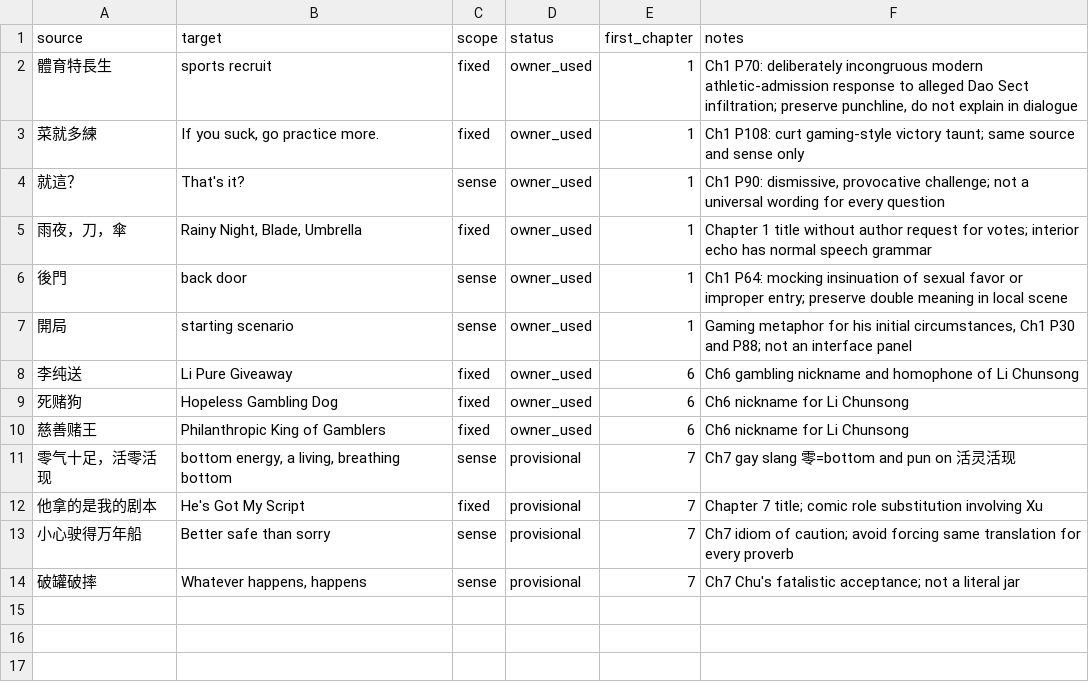
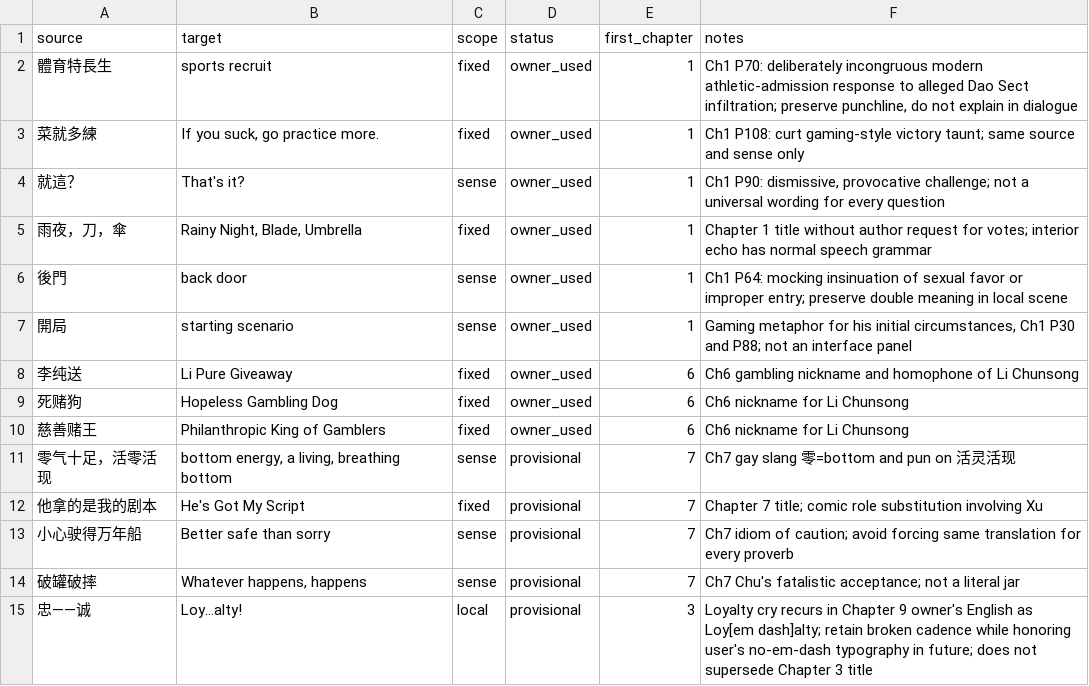
Before and after one commit to RoyUnconquerable/Translation, a TSV file: chatgpt/novels/next-novel/glossary/phrase-memory.tsv, drawn as a sheet; the diff names each change by its address in the sheet, - before the commit and + after, or states it on an @@ line.

```diff
--- a/chatgpt/novels/next-novel/glossary/phrase-memory.tsv
+++ b/chatgpt/novels/next-novel/glossary/phrase-memory.tsv
+row 15: 忠——诚 | Loy...alty! | local | provisional | 3 | Loyalty cry recurs in Chapter 9 owner's English as Loy[em dash]alty; retain broken cadence while honoring user's no-em-dash typography in future; does not supersede Chapter 3 title
```
Also changed, not shown: chatgpt/novels/next-novel/chapters/ledger.tsv, chatgpt/novels/next-novel/glossary/entities.tsv, 7 other files.
